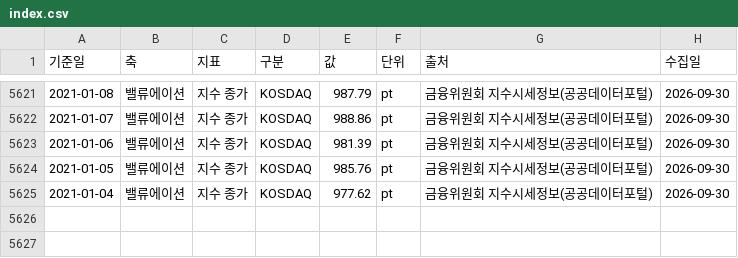
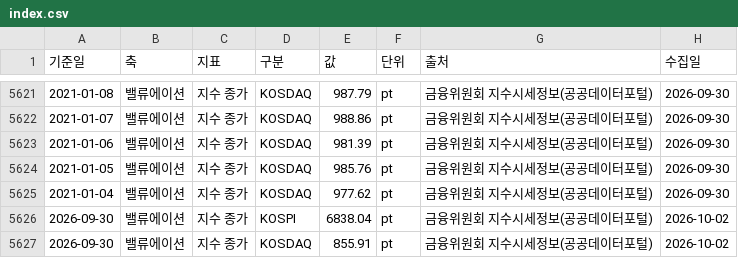
Before and after one commit to rhddyd12345678-blip/kbeauty-demand-tracker, a CSV file: data/obs/index.csv, drawn as a sheet; only a part is shown, gaps mark what is left out; the diff names each change by its address in the sheet, - before the commit and + after, or states it on an @@ line.

Commit message:
data: 2026-10-02 자동 갱신

```diff
--- a/data/obs/index.csv
+++ b/data/obs/index.csv
+row 5626: 2026-09-30 | 밸류에이션 | 지수 종가 | KOSPI | 6838.04 | pt | 금융위원회 지수시세정보(공공데이터포털) | 2026-10-02
+row 5627: 2026-09-30 | 밸류에이션 | 지수 종가 | KOSDAQ | 855.91 | pt | 금융위원회 지수시세정보(공공데이터포털) | 2026-10-02
```
Also changed, not shown: 4 other files.
